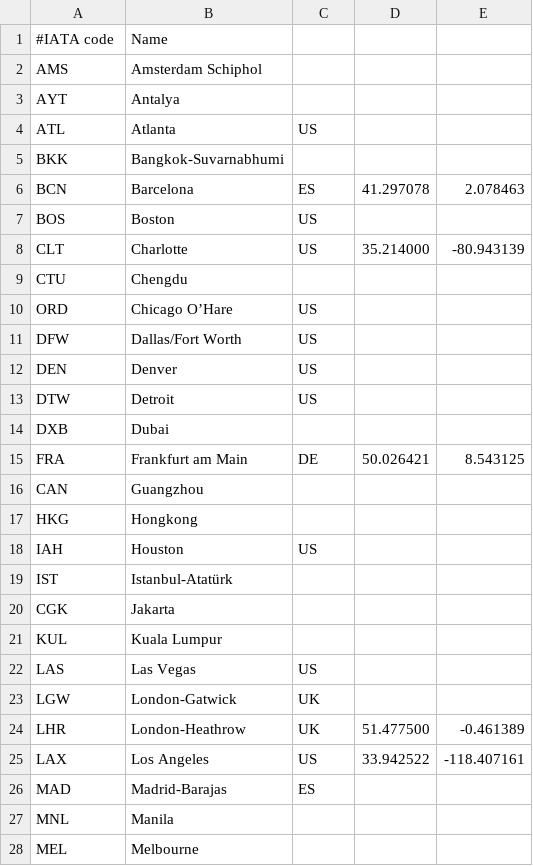
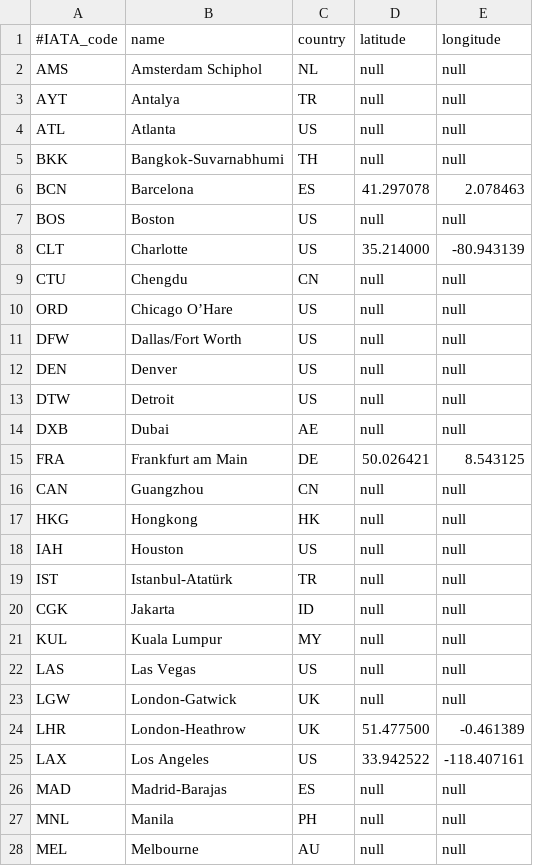
Before and after one commit to aburmeis/spring-fly, a CSV file: src/main/resources/airports.csv, drawn as a sheet; only a part is shown; the diff covers the shown part only.

Commit message:
null columns supported, liquibase import fixed

```diff
--- a/src/main/resources/airports.csv
+++ b/src/main/resources/airports.csv
@@ -1,28 +1,28 @@
-#IATA code,Name
-AMS,Amsterdam Schiphol
-AYT,Antalya
-ATL,Atlanta,US
-BKK,Bangkok-Suvarnabhumi
+#IATA_code,name,country,latitude,longitude
+AMS,Amsterdam Schiphol,NL,null,null
+AYT,Antalya,TR,null,null
+ATL,Atlanta,US,null,null
+BKK,Bangkok-Suvarnabhumi,TH,null,null
 BCN,Barcelona,ES,41.297078,2.078463
-BOS,Boston,US
+BOS,Boston,US,null,null
 CLT,Charlotte,US,35.214000,-80.943139
-CTU,Chengdu
-ORD,Chicago O’Hare,US
-DFW,Dallas/Fort Worth,US
-DEN,Denver,US
-DTW,Detroit,US
-DXB,Dubai
+CTU,Chengdu,CN,null,null
+ORD,Chicago O’Hare,US,null,null
+DFW,Dallas/Fort Worth,US,null,null
+DEN,Denver,US,null,null
+DTW,Detroit,US,null,null
+DXB,Dubai,AE,null,null
 FRA,Frankfurt am Main,DE,50.026421,8.543125
-CAN,Guangzhou
-HKG,Hongkong
-IAH,Houston,US
-IST,Istanbul-Atatürk
-CGK,Jakarta
-KUL,Kuala Lumpur
-LAS,Las Vegas,US
-LGW,London-Gatwick,UK
+CAN,Guangzhou,CN,null,null
+HKG,Hongkong,HK,null,null
+IAH,Houston,US,null,null
+IST,Istanbul-Atatürk,TR,null,null
+CGK,Jakarta,ID,null,null
+KUL,Kuala Lumpur,MY,null,null
+LAS,Las Vegas,US,null,null
+LGW,London-Gatwick,UK,null,null
 LHR,London-Heathrow,UK,51.477500,-0.461389
 LAX,Los Angeles,US,33.942522,-118.407161
-MAD,Madrid-Barajas,ES
-MNL,Manila
-MEL,Melbourne
+MAD,Madrid-Barajas,ES,null,null
+MNL,Manila,PH,null,null
+MEL,Melbourne,AU,null,null
```
Also changed, not shown: 76 edited cells elsewhere in this file, 2 other files.
